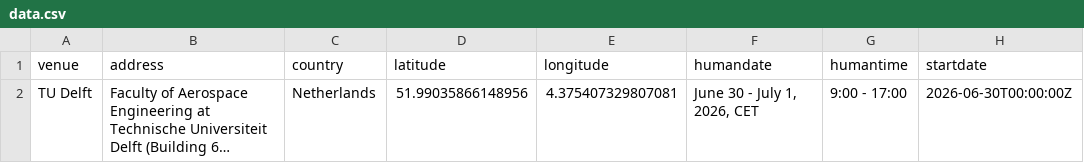
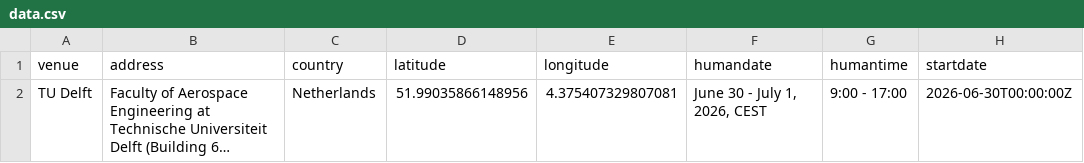
Before and after one commit to esciencecenter-digital-skills/2026-06-29-ds-intermediate-python, a CSV file: _data/data.csv, drawn as a sheet; only a part is shown; long unchanged cells end in …; the diff names each change by its address in the sheet, - before the commit and + after, or states it on an @@ line.

Commit message:
Update data.csv

```diff
--- a/_data/data.csv
+++ b/_data/data.csv
-F2 (humandate): June 30 - July 1, 2026, CET
+F2 (humandate): June 30 - July 1, 2026, CEST
```
